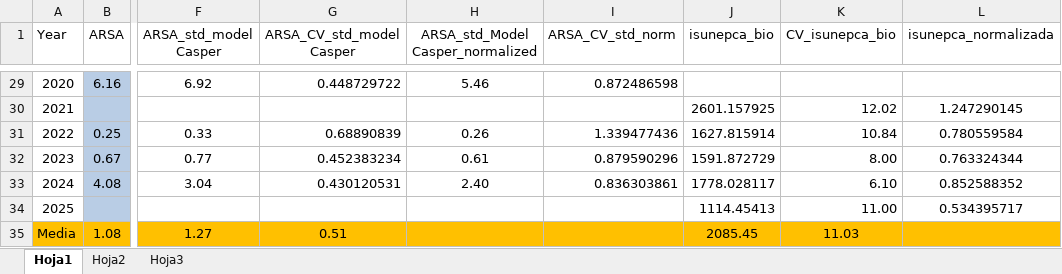
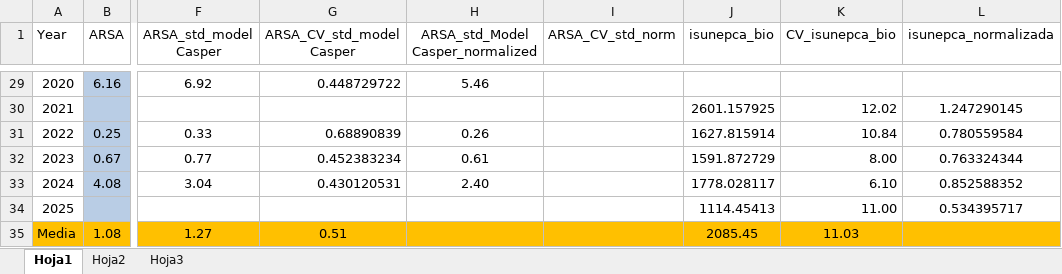
Before and after one commit to MauroMardones/Nephrops_SA, an Excel workbook: data/NephropsFU30_indices-2.xlsx, sheet Hoja1, drawn as a sheet; only a part is shown, gaps mark what is left out; values as stored, in another font and other column widths than the file's, no borders; charts and pictures not drawn; the diff covers the shown part only; the diff names each change by its address in the sheet, - before the commit and + after, or states it on an @@ line.

```diff
--- a/data/NephropsFU30_indices-2.xlsx (sheet Hoja1)
+++ b/data/NephropsFU30_indices-2.xlsx (sheet Hoja1)
-I29 (ARSA_CV_std_norm): 0.872486598
+I29 (ARSA_CV_std_norm): (empty)
-I31 (ARSA_CV_std_norm): 1.339477436
+I31 (ARSA_CV_std_norm): (empty)
-I32 (ARSA_CV_std_norm): 0.879590296
+I32 (ARSA_CV_std_norm): (empty)
-I33 (ARSA_CV_std_norm): 0.836303861
+I33 (ARSA_CV_std_norm): (empty)
```
Also changed, not shown: 24 edited cells elsewhere in this sheet, 6 other files.
